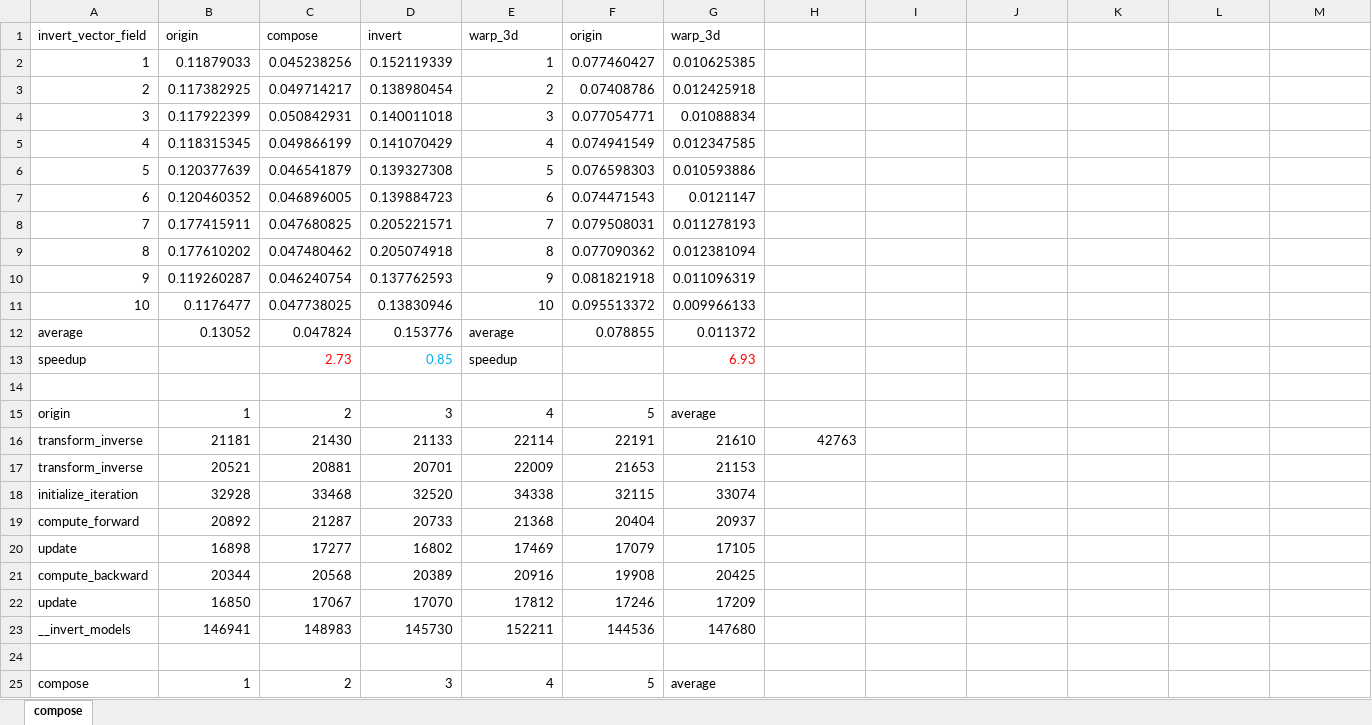
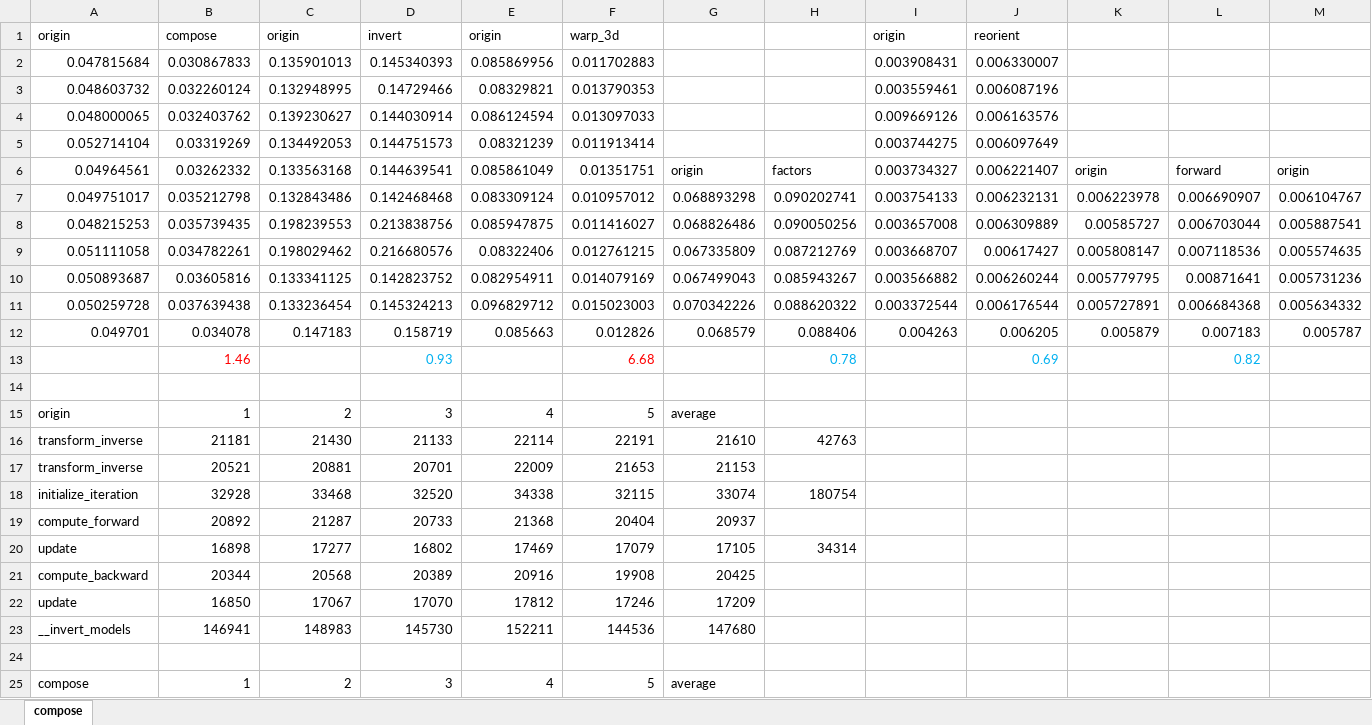
Before and after one commit to RicciWoo/registration, an Excel workbook: compare_result.xlsx, sheet compose, drawn as a sheet; only a part is shown; values as stored, in another font and other column widths than the file's, no borders; removed rows and columns are numbered as before the commit, all else as after; rows hold the shown columns only; the diff covers the shown part only; the diff names each change by its address in the sheet, - before the commit and + after, or states it on an @@ line.

```diff
--- a/compare_result.xlsx (sheet compose)
+++ b/compare_result.xlsx (sheet compose)
-row 1: invert_vector_field | origin | compose | invert | warp_3d | origin | warp_3d
-row 2: 1 | 0.11879033 | 0.045238256 | 0.152119339 | 1 | 0.077460427 | 0.010625385
-row 3: 2 | 0.117382925 | 0.049714217 | 0.138980454 | 2 | 0.07408786 | 0.012425918
-row 4: 3 | 0.117922399 | 0.050842931 | 0.140011018 | 3 | 0.077054771 | 0.01088834
-row 5: 4 | 0.118315345 | 0.049866199 | 0.141070429 | 4 | 0.074941549 | 0.012347585
-row 6: 5 | 0.120377639 | 0.046541879 | 0.139327308 | 5 | 0.076598303 | 0.010593886
-row 7: 6 | 0.120460352 | 0.046896005 | 0.139884723 | 6 | 0.074471543 | 0.0121147
-row 8: 7 | 0.177415911 | 0.047680825 | 0.205221571 | 7 | 0.079508031 | 0.011278193
-row 9: 8 | 0.177610202 | 0.047480462 | 0.205074918 | 8 | 0.077090362 | 0.012381094
-row 10: 9 | 0.119260287 | 0.046240754 | 0.137762593 | 9 | 0.081821918 | 0.011096319
-row 11: 10 | 0.1176477 | 0.047738025 | 0.13830946 | 10 | 0.095513372 | 0.009966133
-row 12: average | 0.13052 | 0.047824 | 0.153776 | average | 0.078855 | 0.011372
-row 13: speedup |  | 2.73 | 0.85 | speedup |  | 6.93
+row 1: origin | compose | origin | invert | origin | warp_3d |  |  | origin | reorient
+row 2: 0.047815684 | 0.030867833 | 0.135901013 | 0.145340393 | 0.085869956 | 0.011702883 |  |  | 0.003908431 | 0.006330007
+row 3: 0.048603732 | 0.032260124 | 0.132948995 | 0.14729466 | 0.08329821 | 0.013790353 |  |  | 0.003559461 | 0.006087196
+row 4: 0.048000065 | 0.032403762 | 0.139230627 | 0.144030914 | 0.086124594 | 0.013097033 |  |  | 0.009669126 | 0.006163576
+row 5: 0.052714104 | 0.03319269 | 0.134492053 | 0.144751573 | 0.08321239 | 0.011913414 |  |  | 0.003744275 | 0.006097649
+row 6: 0.04964561 | 0.03262332 | 0.133563168 | 0.144639541 | 0.085861049 | 0.01351751 | origin | factors | 0.003734327 | 0.006221407 | origin | forward | origin
+row 7: 0.049751017 | 0.035212798 | 0.132843486 | 0.142468468 | 0.083309124 | 0.010957012 | 0.068893298 | 0.090202741 | 0.003754133 | 0.006232131 | 0.006223978 | 0.006690907 | 0.006104767
+row 8: 0.048215253 | 0.035739435 | 0.198239553 | 0.213838756 | 0.085947875 | 0.011416027 | 0.068826486 | 0.090050256 | 0.003657008 | 0.006309889 | 0.00585727 | 0.006703044 | 0.005887541
+row 9: 0.051111058 | 0.034782261 | 0.198029462 | 0.216680576 | 0.08322406 | 0.012761215 | 0.067335809 | 0.087212769 | 0.003668707 | 0.00617427 | 0.005808147 | 0.007118536 | 0.005574635
+row 10: 0.050893687 | 0.03605816 | 0.133341125 | 0.142823752 | 0.082954911 | 0.014079169 | 0.067499043 | 0.085943267 | 0.003566882 | 0.006260244 | 0.005779795 | 0.00871641 | 0.005731236
+row 11: 0.050259728 | 0.037639438 | 0.133236454 | 0.145324213 | 0.096829712 | 0.015023003 | 0.070342226 | 0.088620322 | 0.003372544 | 0.006176544 | 0.005727891 | 0.006684368 | 0.005634332
+row 12: 0.049701 | 0.034078 | 0.147183 | 0.158719 | 0.085663 | 0.012826 | 0.068579 | 0.088406 | 0.004263 | 0.006205 | 0.005879 | 0.007183 | 0.005787
+row 13:  | 1.46 |  | 0.93 |  | 6.68 |  | 0.78 |  | 0.69 |  | 0.82
-H18: (empty)
+H18: 180754
-H20: (empty)
+H20: 34314
```
Also changed, not shown: 48 added rows and 8 removed rows elsewhere in this sheet, 4 other files.
